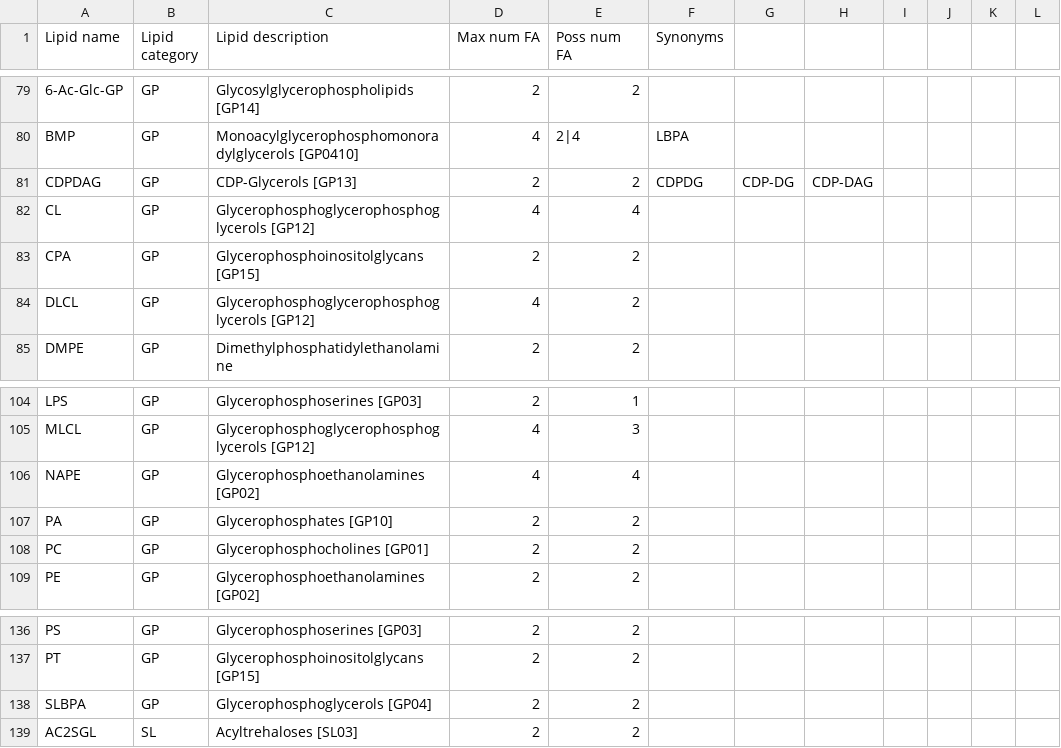
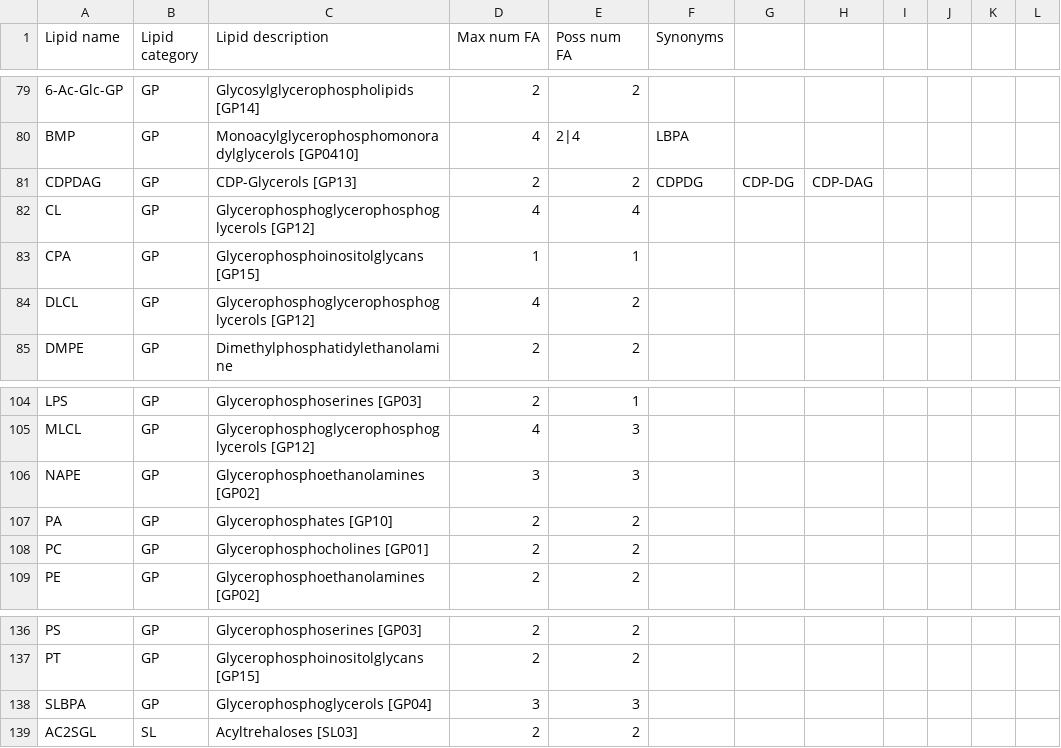
Before and after one commit to lifs-tools/rgoslin-old, a CSV file: lipid-list.csv, drawn as a sheet; only a part is shown, gaps mark what is left out.

Commit message:
updated for validation

```diff
--- a/lipid-list.csv
+++ b/lipid-list.csv
@@ -82,3 +82,3 @@ CDPDAG,GP,CDP-Glycerols [GP13],2,2,CDPDG,CDP-DG,CDP-DAG,,,,
 CL,GP,Glycerophosphoglycerophosphoglycerols [GP12],4,4,,,,,,,
-CPA,GP,Glycerophosphoinositolglycans [GP15],2,2,,,,,,,
+CPA,GP,Glycerophosphoinositolglycans [GP15],1,1,,,,,,,
 DLCL,GP,Glycerophosphoglycerophosphoglycerols [GP12],4,2,,,,,,,
@@ -105,3 +105,3 @@ LPS,GP,Glycerophosphoserines [GP03],2,1,,,,,,,
 MLCL,GP,Glycerophosphoglycerophosphoglycerols [GP12],4,3,,,,,,,
-NAPE,GP,Glycerophosphoethanolamines [GP02],4,4,,,,,,,
+NAPE,GP,Glycerophosphoethanolamines [GP02],3,3,,,,,,,
 PA,GP,Glycerophosphates [GP10],2,2,,,,,,,
@@ -137,3 +137,3 @@ PS,GP,Glycerophosphoserines [GP03],2,2,,,,,,,
 PT,GP,Glycerophosphoinositolglycans [GP15],2,2,,,,,,,
-SLBPA,GP,Glycerophosphoglycerols [GP04],2,2,,,,,,,
+SLBPA,GP,Glycerophosphoglycerols [GP04],3,3,,,,,,,
 AC2SGL,SL,Acyltrehaloses [SL03],2,2,,,,,,,
```
